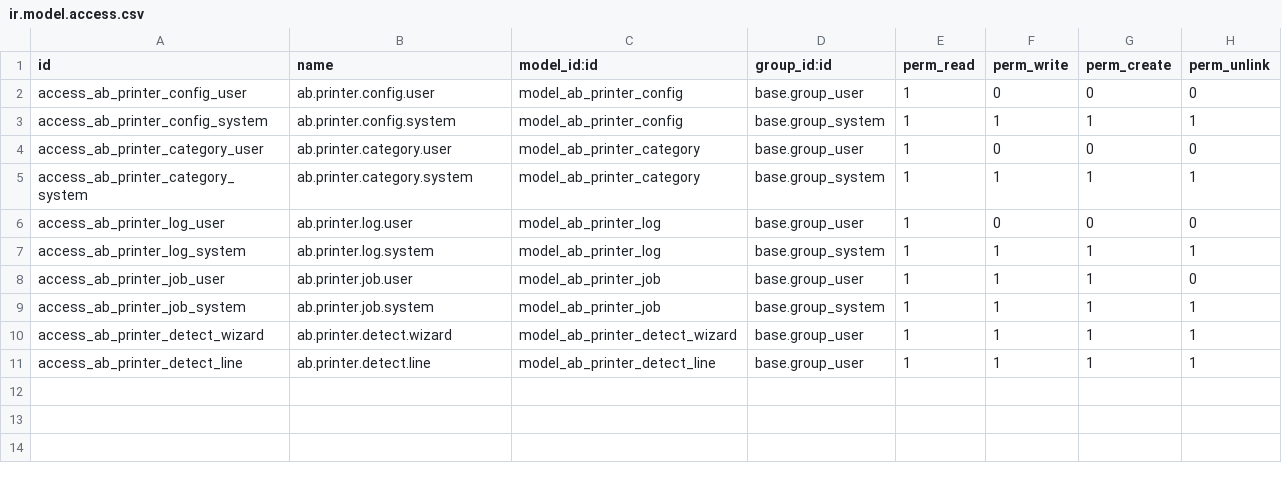
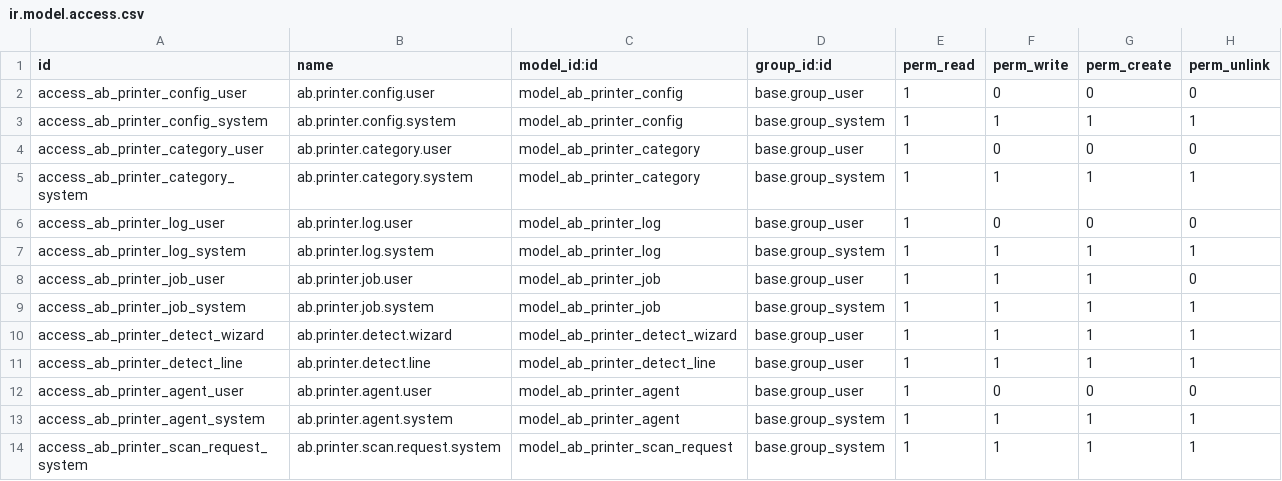
Before and after one commit to clouderps/saas-share, a CSV file: ab_printer_driver/security/ir.model.access.csv, drawn as a sheet.

Commit message:
feat(ab_printer_driver): bridge agent for cloud-to-LAN printing
Adds a small Python agent (tools/ab_printer_agent.py) that runs inside
the customer LAN and proxies scan + print over an outbound-only HTTP
long-poll. Fixes the architectural mismatch where the cloud Odoo cannot
reach RFC1918 printer IPs behind customer NAT.

Cloud side (ab.printer.agent + ab.printer.scan.request):
* /ab_printer/agent/{register,poll,report,download} endpoints,
  X-Agent-Token header, per-row UUID4 token
* scanner_api.scan_run auto-routes RFC1918 scans through an online
  agent; clean needs_agent error when no agent is registered
* ab.printer.config.agent_id - when set, print_bytes enqueues an
  ab.printer.job marked for that agent instead of doing a direct TCP
  send (which would fail in SaaS deployments)
* New cron _cron_reap_stale_claims recovers jobs an agent crashed on
* HTTP cursor is REPEATABLE READ - the long-poll commits per tick so
  newly-inserted rows become visible mid-wait

Browser side (OWL scanner):
* WebRTC ICE-candidate detects the operator local /24 and offers it
* New "Scan via" picker: Auto / Cloud direct / each agent with online
  dot + reported subnet
* Auto-selects the only online agent when there is exactly one

The direct-TCP path is preserved unchanged for on-prem installs where
Odoo has L2 reach to the printer.

Smoke-tested on fayia: agent registers, claims a scan request in under
1s, reports result in ~1s round-trip.

```diff
--- a/ab_printer_driver/security/ir.model.access.csv
+++ b/ab_printer_driver/security/ir.model.access.csv
@@ -11 +11,4 @@ access_ab_printer_detect_wizard,ab.printer.detect.wizard,model_ab_printer_detect
 access_ab_printer_detect_line,ab.printer.detect.line,model_ab_printer_detect_line,base.group_user,1,1,1,1
+access_ab_printer_agent_user,ab.printer.agent.user,model_ab_printer_agent,base.group_user,1,0,0,0
+access_ab_printer_agent_system,ab.printer.agent.system,model_ab_printer_agent,base.group_system,1,1,1,1
+access_ab_printer_scan_request_system,ab.printer.scan.request.system,model_ab_printer_scan_request,base.group_system,1,1,1,1
```
Also changed, not shown: 18 other files.
